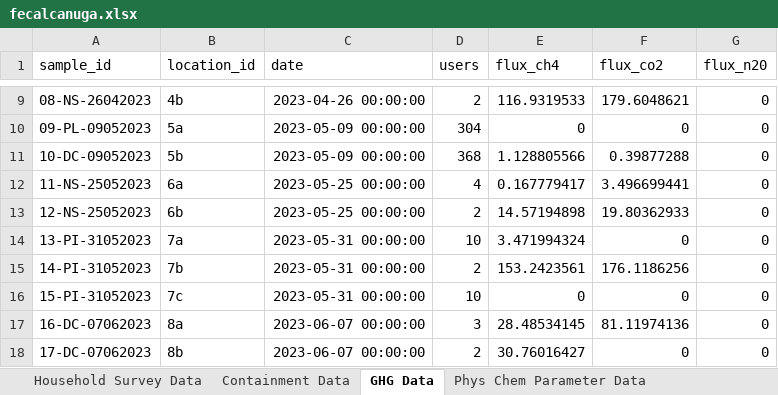
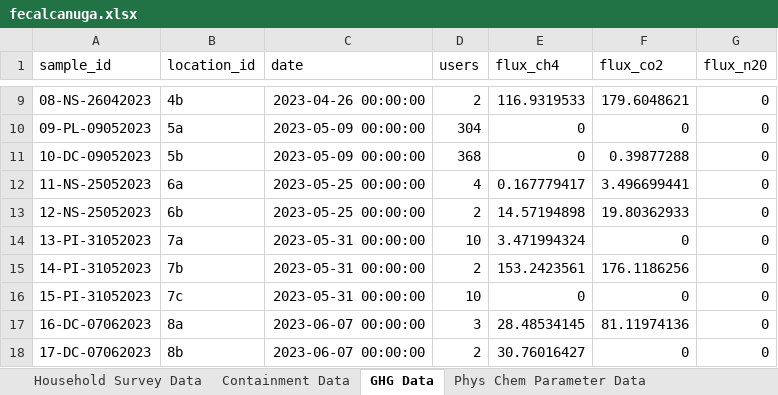
Before and after one commit to openwashdata/fecalcanuga, an Excel workbook: inst/extdata/fecalcanuga.xlsx, sheet GHG Data, drawn as a sheet; only a part is shown, gaps mark what is left out; values as stored, in another font and other column widths than the file's, no borders; the diff names each change by its address in the sheet, - before the commit and + after, or states it on an @@ line.

```diff
--- a/inst/extdata/fecalcanuga.xlsx (sheet GHG Data)
+++ b/inst/extdata/fecalcanuga.xlsx (sheet GHG Data)
-E11 (flux_ch4): 1.128805566
+E11 (flux_ch4): 0
```
Also changed, not shown: sheet Household Survey Data, sheet Containment Data, data-raw/rawdata_edited.xlsx, 9 other files.
